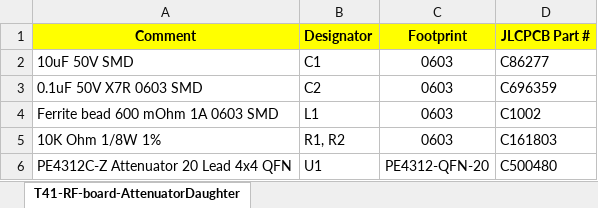
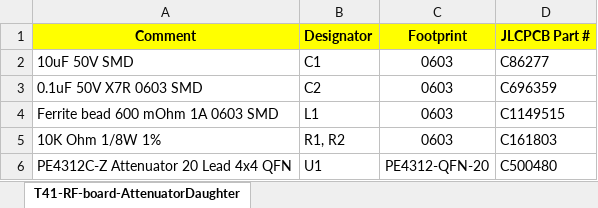
Before and after one commit to DRWJSCHMIDT/T41, an Excel workbook: T41_V012_Files/T41_V012_Assembled_PCBs/T41_RF_Board_AttenuatorDaughterboard_V1_031426/T41-RF-board-AttenuatorDaughterBoard-Assy_BOM.xlsx, sheet T41-RF-board-AttenuatorDaughter, drawn as a sheet; values as stored, in another font and other column widths than the file's, no borders; the diff names each change by its address in the sheet, - before the commit and + after, or states it on an @@ line.

```diff
--- a/T41_V012_Files/T41_V012_Assembled_PCBs/T41_RF_Board_AttenuatorDaughterboard_V1_031426/T41-RF-board-AttenuatorDaughterBoard-Assy_BOM.xlsx (sheet T41-RF-board-AttenuatorDaughter)
+++ b/T41_V012_Files/T41_V012_Assembled_PCBs/T41_RF_Board_AttenuatorDaughterboard_V1_031426/T41-RF-board-AttenuatorDaughterBoard-Assy_BOM.xlsx (sheet T41-RF-board-AttenuatorDaughter)
-D4 (JLCPCB Part #): C1002
+D4 (JLCPCB Part #): C1149515
```
Also changed, not shown: 53 other files.
